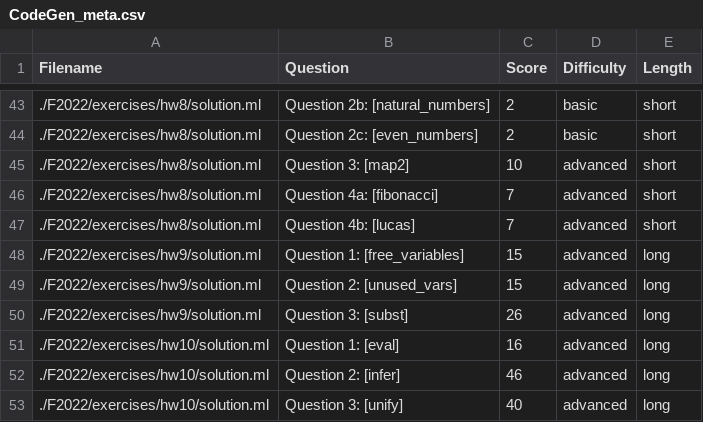
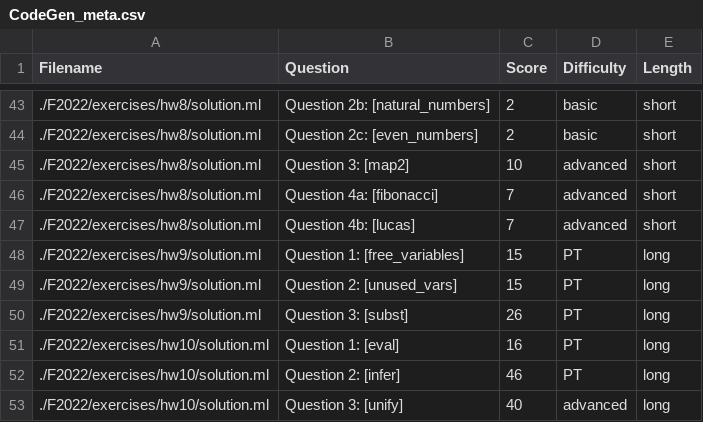
Before and after one commit to jaylene-zhang/ArtifactProgramming2025, a CSV file: benchmarks/CodeGen/CodeGen_meta.csv, drawn as a sheet; only a part is shown, gaps mark what is left out.

```diff
--- a/benchmarks/CodeGen/CodeGen_meta.csv
+++ b/benchmarks/CodeGen/CodeGen_meta.csv
@@ -47,7 +47,7 @@ Filename,Question,Score,Difficulty,Length
 ./F2022/exercises/hw8/solution.ml,Question 4b: [lucas],7,advanced,short
-./F2022/exercises/hw9/solution.ml,Question 1: [free_variables],15,advanced,long
-./F2022/exercises/hw9/solution.ml,Question 2: [unused_vars],15,advanced,long
-./F2022/exercises/hw9/solution.ml,Question 3: [subst],26,advanced,long
-./F2022/exercises/hw10/solution.ml,Question 1: [eval],16,advanced,long
-./F2022/exercises/hw10/solution.ml,Question 2: [infer],46,advanced,long
+./F2022/exercises/hw9/solution.ml,Question 1: [free_variables],15,PT,long
+./F2022/exercises/hw9/solution.ml,Question 2: [unused_vars],15,PT,long
+./F2022/exercises/hw9/solution.ml,Question 3: [subst],26,PT,long
+./F2022/exercises/hw10/solution.ml,Question 1: [eval],16,PT,long
+./F2022/exercises/hw10/solution.ml,Question 2: [infer],46,PT,long
 ./F2022/exercises/hw10/solution.ml,Question 3: [unify],40,advanced,long
```
Also changed, not shown: results/CodeGenResults/difficulty_rating_stats_B.csv, results/RepairResults/logical_error_percentages.csv, 21 other files.
